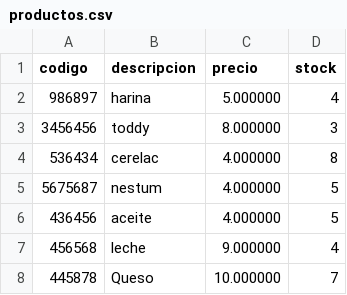
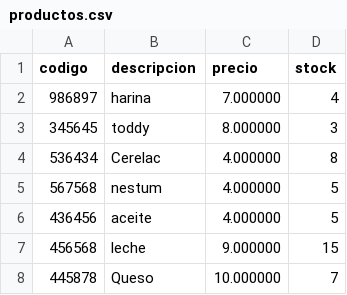
Before and after one commit to Old-Lx/CI-2126, a CSV file: EquipoRed/productos.csv, drawn as a sheet.

```diff
--- a/EquipoRed/productos.csv
+++ b/EquipoRed/productos.csv
@@ -1,8 +1,8 @@
 codigo;descripcion;precio;stock
-986897;harina;5.000000;4
-3456456;toddy;8.000000;3
-536434;cerelac;4.000000;8
-5675687;nestum;4.000000;5
+986897;harina;7.000000;4
+345645;toddy;8.000000;3
+536434;Cerelac;4.000000;8
+567568;nestum;4.000000;5
 436456;aceite;4.000000;5
-456568;leche;9.000000;4
+456568;leche;9.000000;15
 445878;Queso;10.000000;7
```
Also changed, not shown: 3 other files.
